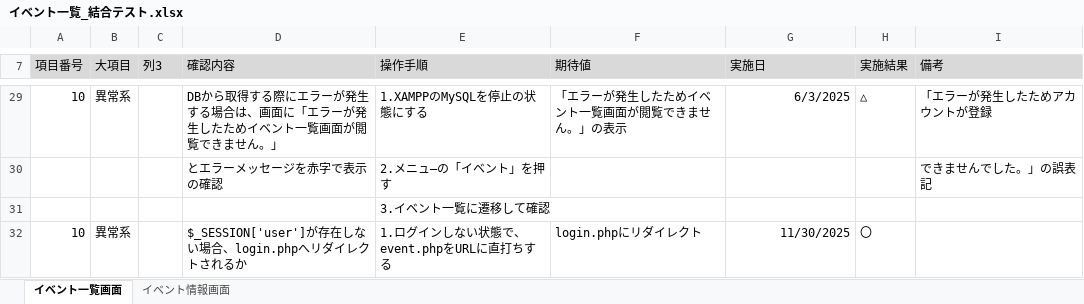
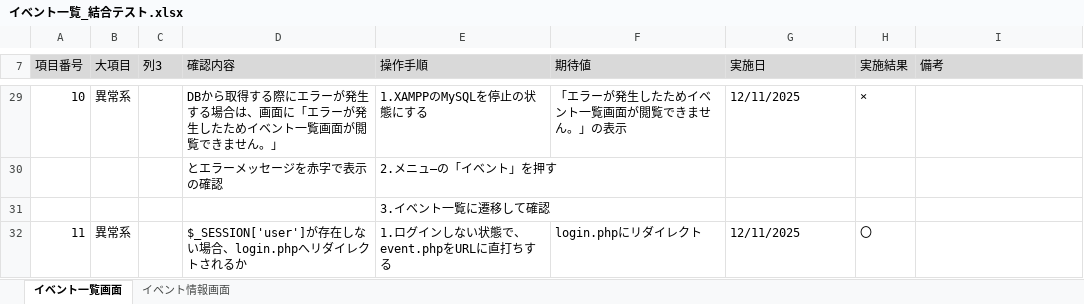
Before and after one commit to KeinF0rest/ketugou-test, an Excel workbook: イベント一覧_結合テスト.xlsx, sheet イベント一覧画面, drawn as a sheet; only a part is shown, gaps mark what is left out; values as stored, in another font and other column widths than the file's, no borders; table styles not drawn; the diff covers the shown part only; the diff names each change by its address in the sheet, - before the commit and + after, or states it on an @@ line.

Commit message:
イベント一覧_結合テストの実施

```diff
--- a/イベント一覧_結合テスト.xlsx (sheet イベント一覧画面)
+++ b/イベント一覧_結合テスト.xlsx (sheet イベント一覧画面)
-G29 (実施日): 6/3/2025
+G29 (実施日): 12/11/2025
-G29 alignment: right
+G29 alignment: left
-H29 (実施結果): △
+H29 (実施結果): ×
-I29 (備考): 「エラーが発生したためアカウントが登録
+I29 (備考): (empty)
-I30 (備考): できませんでした。」の誤表記
+I30 (備考): (empty)
-A32 (項目番号): 10
+A32 (項目番号): 11
-G32 (実施日): 11/30/2025
+G32 (実施日): 12/11/2025
-G32 alignment: right
+G32 alignment: left
```
Also changed, not shown: 2 added rows, 2 removed rows, 17 edited cells and cell formats elsewhere in this sheet, sheet イベント情報画面.
